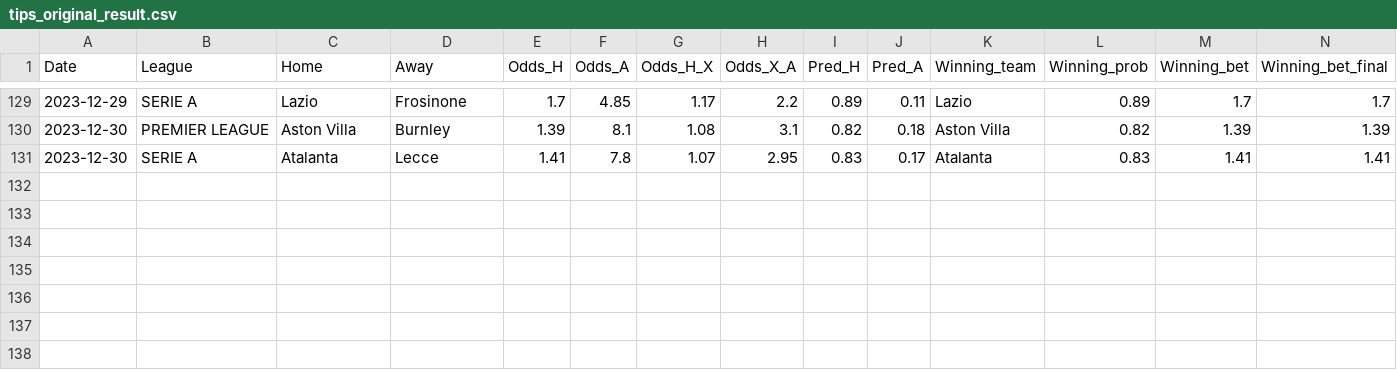
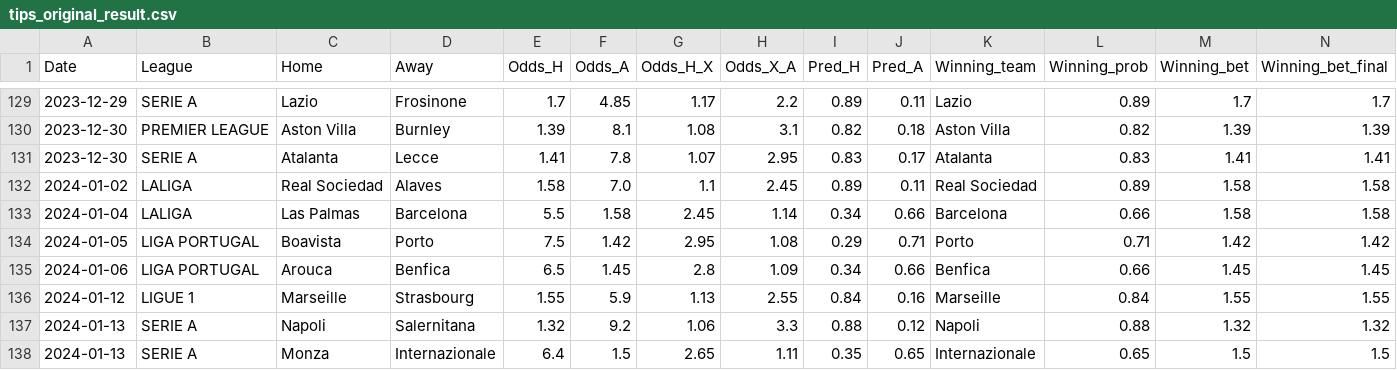
Before and after one commit to alanhassan/soccerprediction, a CSV file: tips_original_result.csv, drawn as a sheet; only a part is shown, gaps mark what is left out; rows hold the shown columns only; the diff names each change by its address in the sheet, - before the commit and + after, or states it on an @@ line.

```diff
--- a/tips_original_result.csv
+++ b/tips_original_result.csv
+row 132: 2024-01-02 | LALIGA | Real Sociedad | Alaves | 1.58 | 7.0 | 1.1 | 2.45 | 0.89 | 0.11 | Real Sociedad | 0.89 | 1.58 | 1.58
+row 133: 2024-01-04 | LALIGA | Las Palmas | Barcelona | 5.5 | 1.58 | 2.45 | 1.14 | 0.34 | 0.66 | Barcelona | 0.66 | 1.58 | 1.58
+row 134: 2024-01-05 | LIGA PORTUGAL | Boavista | Porto | 7.5 | 1.42 | 2.95 | 1.08 | 0.29 | 0.71 | Porto | 0.71 | 1.42 | 1.42
+row 135: 2024-01-06 | LIGA PORTUGAL | Arouca | Benfica | 6.5 | 1.45 | 2.8 | 1.09 | 0.34 | 0.66 | Benfica | 0.66 | 1.45 | 1.45
+row 136: 2024-01-12 | LIGUE 1 | Marseille | Strasbourg | 1.55 | 5.9 | 1.13 | 2.55 | 0.84 | 0.16 | Marseille | 0.84 | 1.55 | 1.55
+row 137: 2024-01-13 | SERIE A | Napoli | Salernitana | 1.32 | 9.2 | 1.06 | 3.3 | 0.88 | 0.12 | Napoli | 0.88 | 1.32 | 1.32
+row 138: 2024-01-13 | SERIE A | Monza | Internazionale | 6.4 | 1.5 | 2.65 | 1.11 | 0.35 | 0.65 | Internazionale | 0.65 | 1.5 | 1.5
```
Also changed, not shown: 1 other file.
